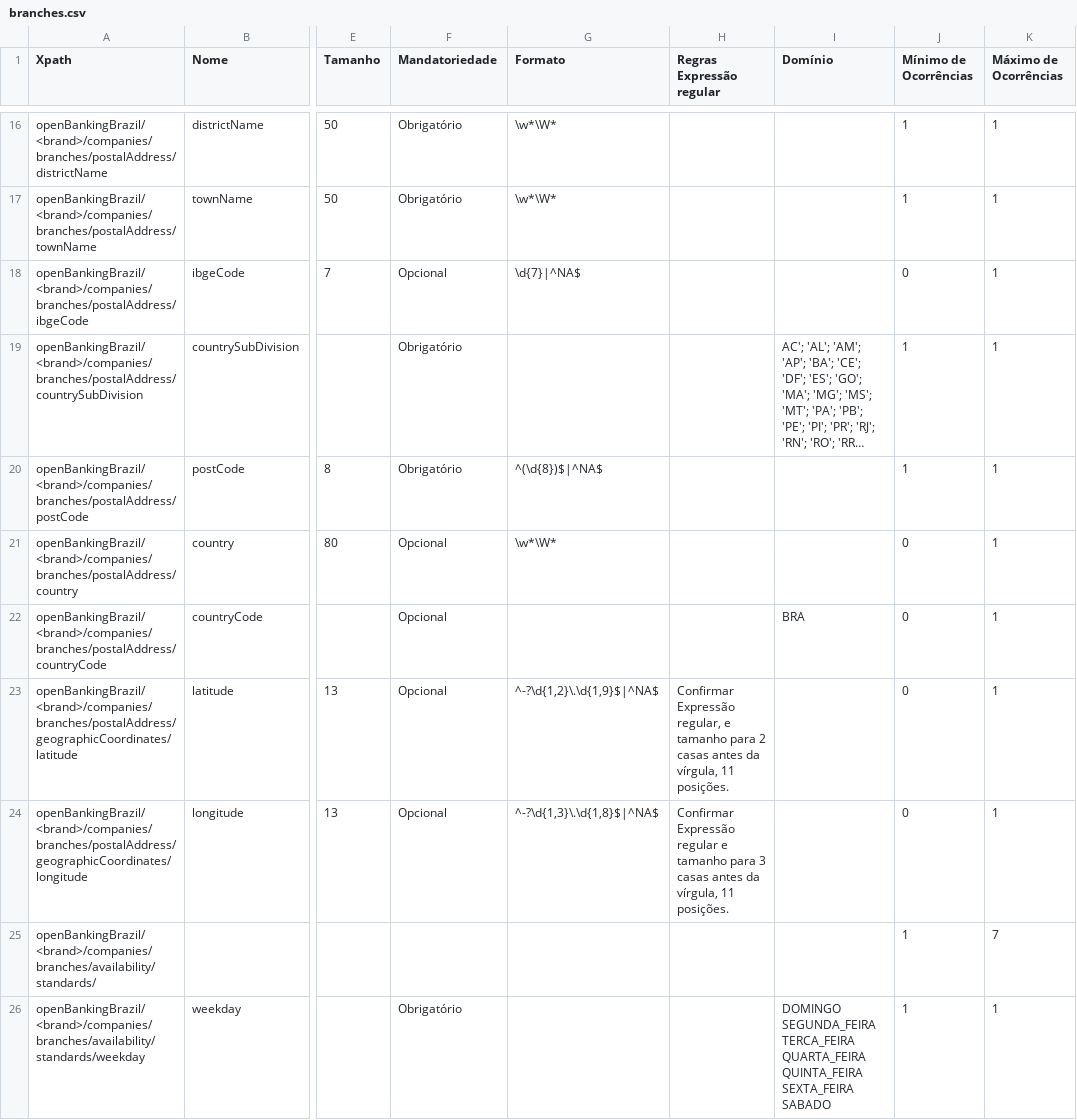
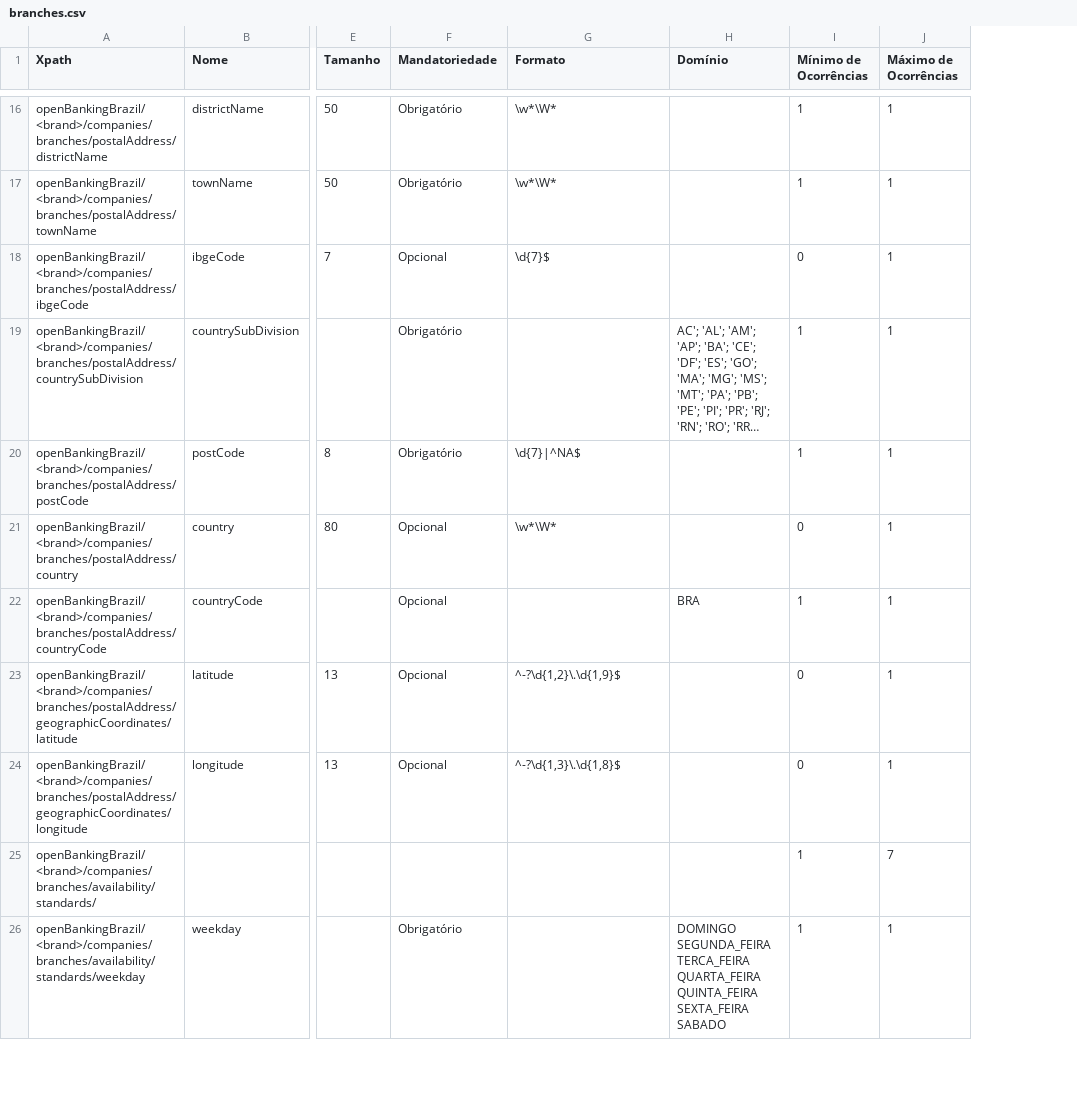
Before and after one commit to marcelomrwin/areadesenvolvedor, a CSV file: dictionary/branches.csv, drawn as a sheet; only a part is shown, gaps mark what is left out; long unchanged cells end in …; removed rows and columns are numbered as before the commit, all else as after; ↵ is a line break in a cell; the diff covers the shown part only; the diff names each change by its address in the sheet, - before the commit and + after, or states it on an @@ line.

```diff
--- a/dictionary/branches.csv
+++ b/dictionary/branches.csv
-column H (Regras Expressão regular), rows 23-24: Confirmar Expressão ↵ regular, e tamanho para 2 casas antes da vírgula, 11 posições. | Confirmar Expressão ↵ regular e tamanho para 3 casas antes da vírgula, 11 posições.
-G18 (Formato): \d{7}|^NA$
+G18 (Formato): \d{7}$
-G20 (Formato): ^(\d{8})$|^NA$
+G20 (Formato): \d{7}|^NA$
-I22 (Mínimo de Ocorrências): 0
+I22 (Mínimo de Ocorrências): 1
-G23 (Formato): ^-?\d{1,2}\.\d{1,9}$|^NA$
+G23 (Formato): ^-?\d{1,2}\.\d{1,9}$
-G24 (Formato): ^-?\d{1,3}\.\d{1,8}$|^NA$
+G24 (Formato): ^-?\d{1,3}\.\d{1,8}$
```
Also changed, not shown: 10 edited cells elsewhere in this file, dictionary/business_accounts.csv, dictionary/business_credit_cards.csv, 14 other files.
